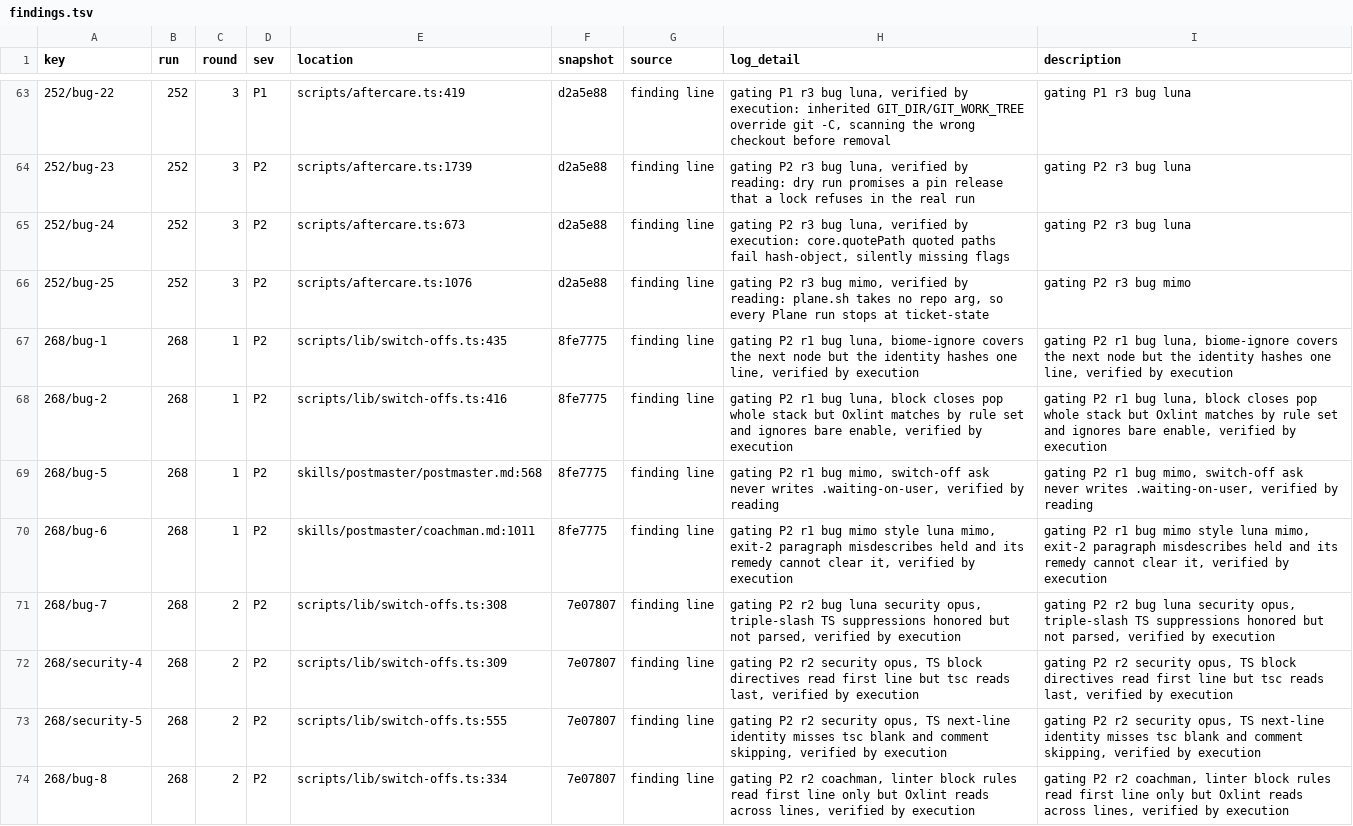
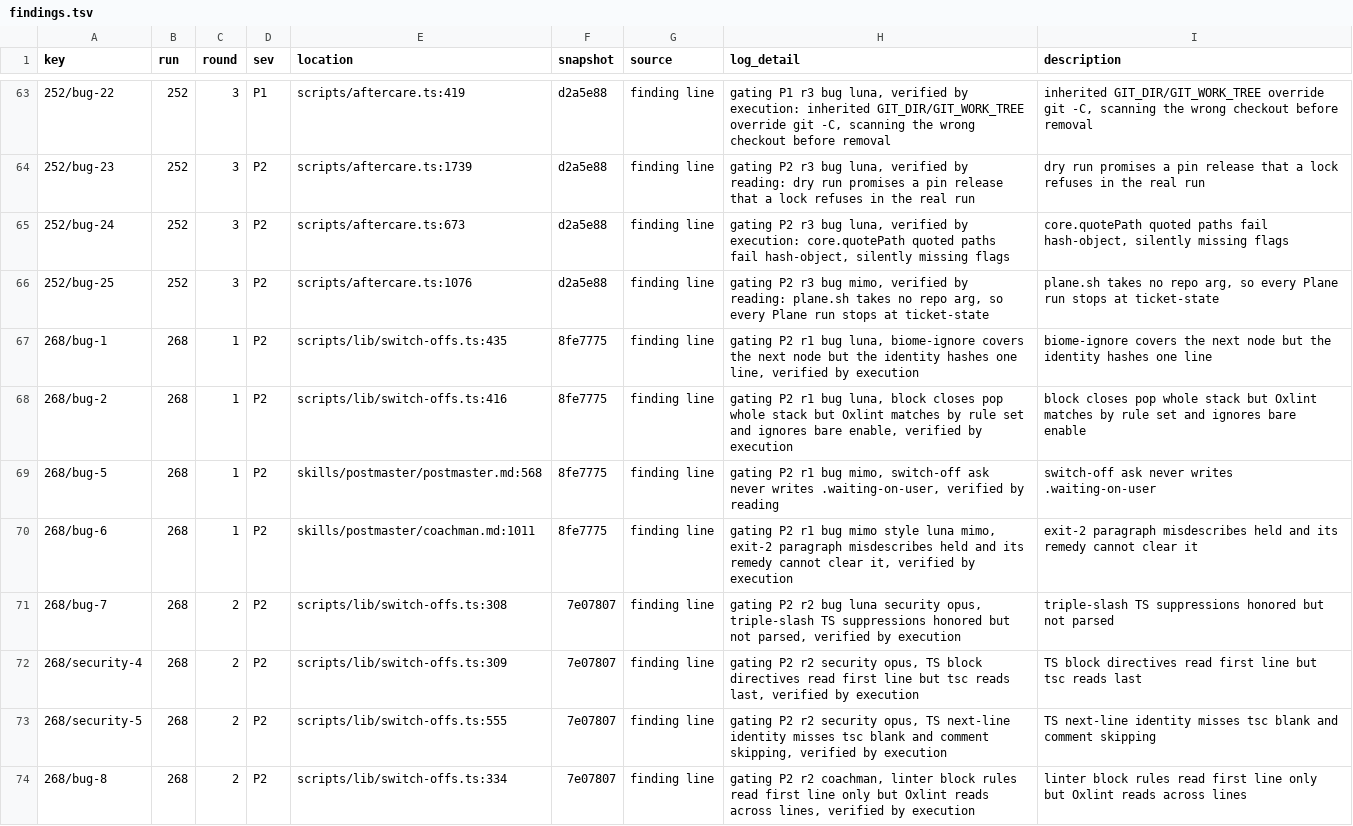
Before and after one commit to brindlewick/postmaster, a TSV file: raw/trials/2026-10-04-review-findings-classified/data/findings.tsv, drawn as a sheet; only a part is shown, gaps mark what is left out; the diff covers the shown part only; the diff names each change by its address in the sheet, - before the commit and + after, or states it on an @@ line.

Commit message:
Correct the findings table's descriptions and add a cost field to the rubric

```diff
--- a/raw/trials/2026-10-04-review-findings-classified/data/findings.tsv
+++ b/raw/trials/2026-10-04-review-findings-classified/data/findings.tsv
-I63 (description): gating P1 r3 bug luna
+I63 (description): inherited GIT_DIR/GIT_WORK_TREE override git -C, scanning the wrong checkout before removal
-I64 (description): gating P2 r3 bug luna
+I64 (description): dry run promises a pin release that a lock refuses in the real run
-I65 (description): gating P2 r3 bug luna
+I65 (description): core.quotePath quoted paths fail hash-object, silently missing flags
-I66 (description): gating P2 r3 bug mimo
+I66 (description): plane.sh takes no repo arg, so every Plane run stops at ticket-state
-I67 (description): gating P2 r1 bug luna, biome-ignore covers the next node but the identity hashes one line, verified by execution
+I67 (description): biome-ignore covers the next node but the identity hashes one line
-I68 (description): gating P2 r1 bug luna, block closes pop whole stack but Oxlint matches by rule set and ignores bare enable, verified by execution
+I68 (description): block closes pop whole stack but Oxlint matches by rule set and ignores bare enable
-I69 (description): gating P2 r1 bug mimo, switch-off ask never writes .waiting-on-user, verified by reading
+I69 (description): switch-off ask never writes .waiting-on-user
-I70 (description): gating P2 r1 bug mimo style luna mimo, exit-2 paragraph misdescribes held and its remedy cannot clear it, verified by execution
+I70 (description): exit-2 paragraph misdescribes held and its remedy cannot clear it
-I71 (description): gating P2 r2 bug luna security opus, triple-slash TS suppressions honored but not parsed, verified by execution
+I71 (description): triple-slash TS suppressions honored but not parsed
-I72 (description): gating P2 r2 security opus, TS block directives read first line but tsc reads last, verified by execution
+I72 (description): TS block directives read first line but tsc reads last
-I73 (description): gating P2 r2 security opus, TS next-line identity misses tsc blank and comment skipping, verified by execution
+I73 (description): TS next-line identity misses tsc blank and comment skipping
-I74 (description): gating P2 r2 coachman, linter block rules read first line only but Oxlint reads across lines, verified by execution
+I74 (description): linter block rules read first line only but Oxlint reads across lines
```
Also changed, not shown: 38 edited cells elsewhere in this file, 2 other files.
